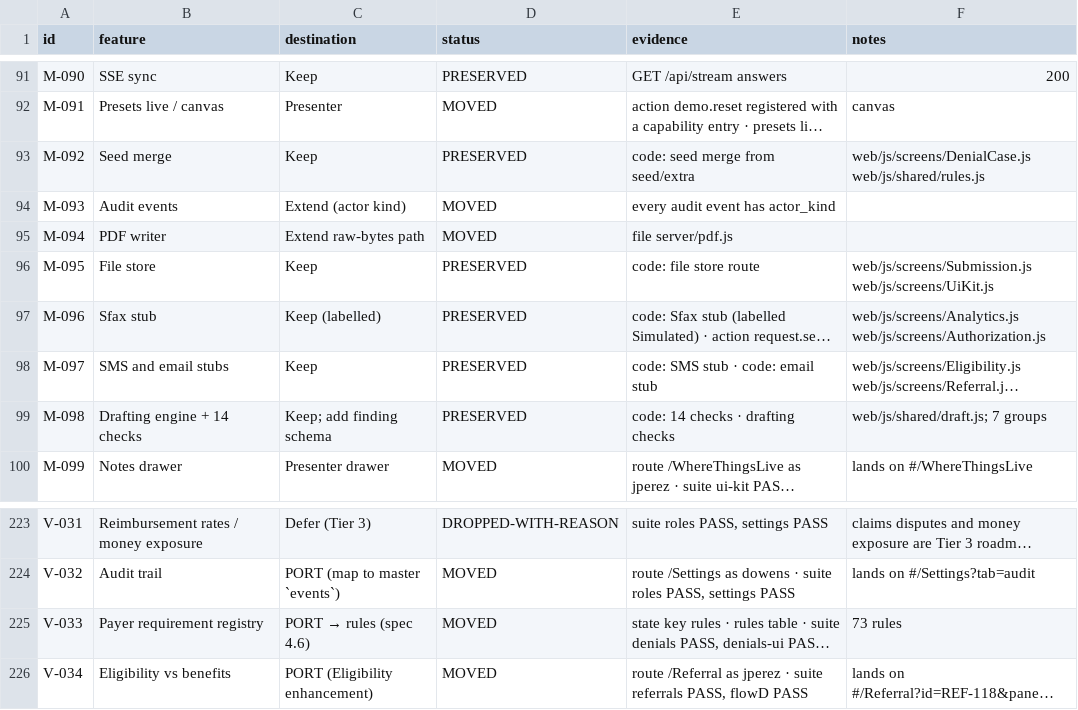
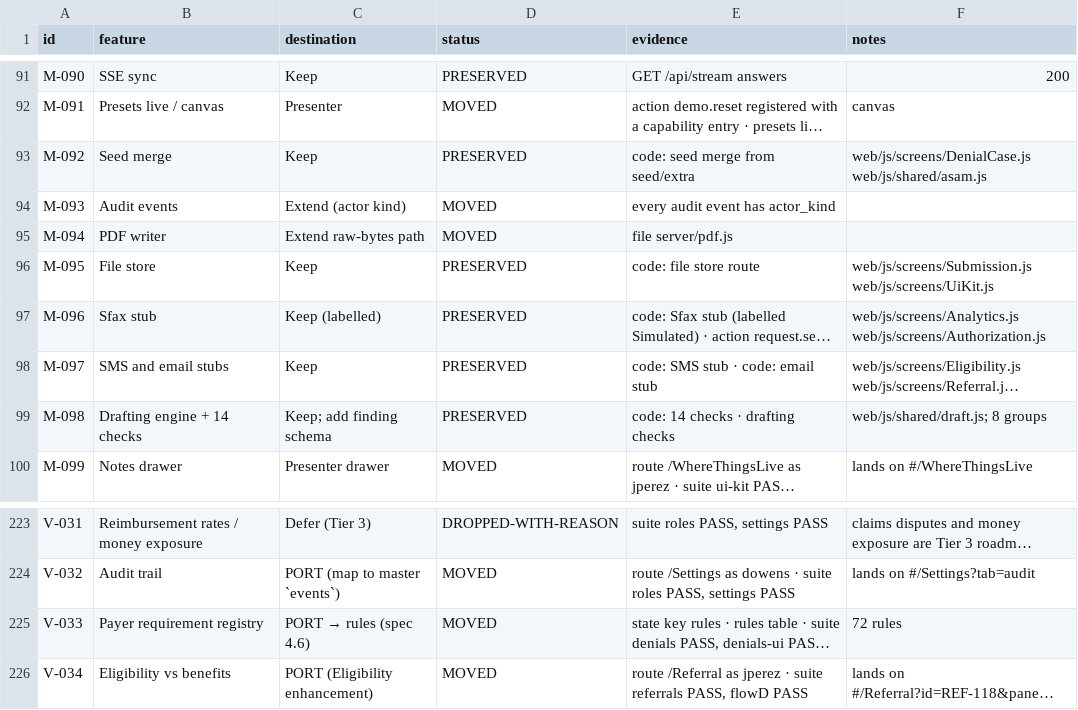
Before and after one commit to Shrav143/psyfloapp, a CSV file: demos/psyflo-unified-demo/review/qa/parity-results.csv, drawn as a sheet; only a part is shown, gaps mark what is left out; long unchanged cells end in …; the diff names each change by its address in the sheet, - before the commit and + after, or states it on an @@ line.

```diff
--- a/demos/psyflo-unified-demo/review/qa/parity-results.csv
+++ b/demos/psyflo-unified-demo/review/qa/parity-results.csv
-F93 (notes): web/js/screens/DenialCase.js web/js/shared/rules.js
+F93 (notes): web/js/screens/DenialCase.js web/js/shared/asam.js
-F99 (notes): web/js/shared/draft.js; 7 groups
+F99 (notes): web/js/shared/draft.js; 8 groups
-F225 (notes): 73 rules
+F225 (notes): 72 rules
```
Also changed, not shown: 5 other files.
